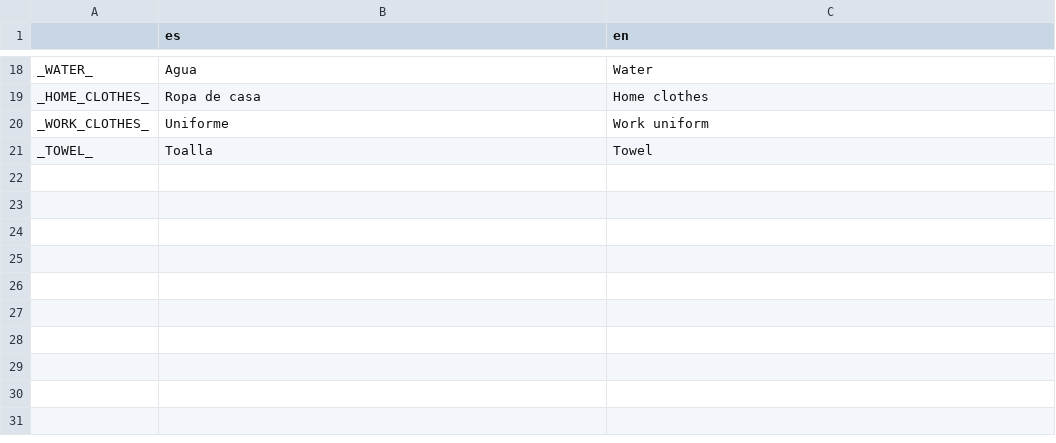
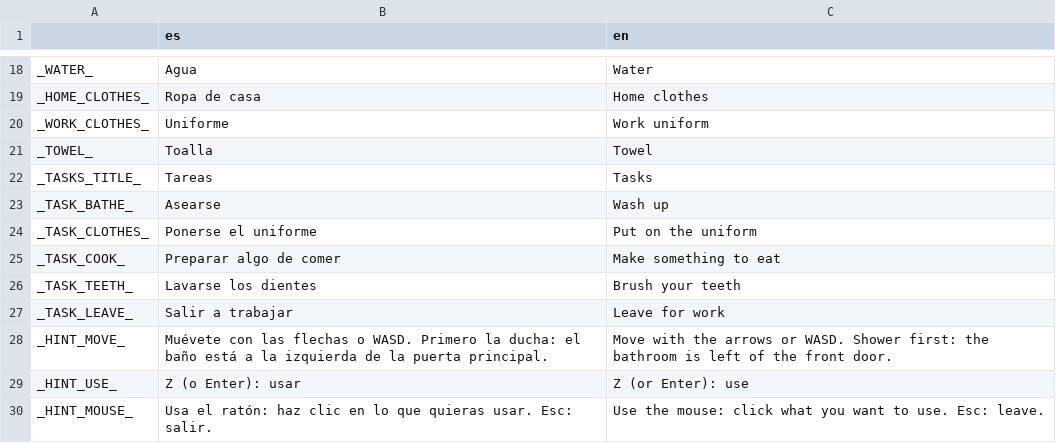
Before and after one commit to kyokosela/IHMJ-LAB, a CSV file: Textfiles/UI.csv, drawn as a sheet; only a part is shown, gaps mark what is left out.

```diff
--- a/Textfiles/UI.csv
+++ b/Textfiles/UI.csv
@@ -21 +21,10 @@ _WORK_CLOTHES_,Uniforme,Work uniform
 _TOWEL_,Toalla,Towel
+_TASKS_TITLE_,Tareas,Tasks
+_TASK_BATHE_,Asearse,Wash up
+_TASK_CLOTHES_,Ponerse el uniforme,Put on the uniform
+_TASK_COOK_,Preparar algo de comer,Make something to eat
+_TASK_TEETH_,Lavarse los dientes,Brush your teeth
+_TASK_LEAVE_,Salir a trabajar,Leave for work
+_HINT_MOVE_,"Muévete con las flechas o WASD. Primero la ducha: el baño está a la izquierda de la puerta principal.","Move with the arrows or WASD. Shower first: the bathroom is left of the front door."
+_HINT_USE_,Z (o Enter): usar,Z (or Enter): use
+_HINT_MOUSE_,"Usa el ratón: haz clic en lo que quieras usar. Esc: salir.","Use the mouse: click what you want to use. Esc: leave."
```
Also changed, not shown: 19 other files.
